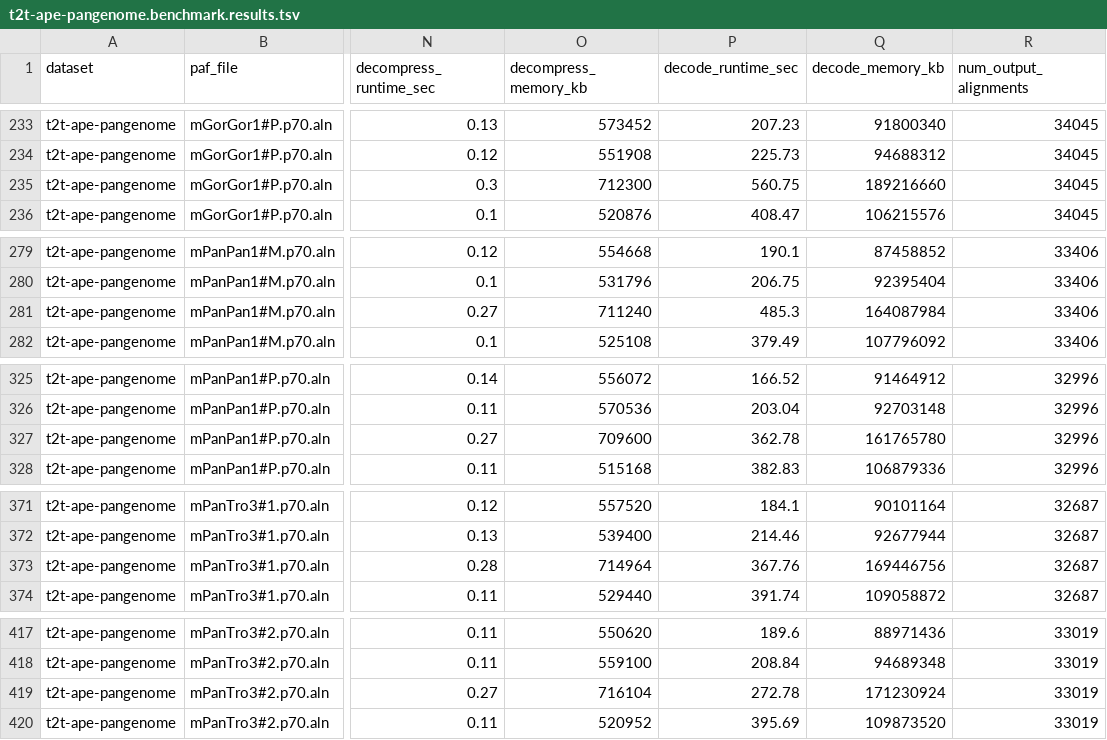
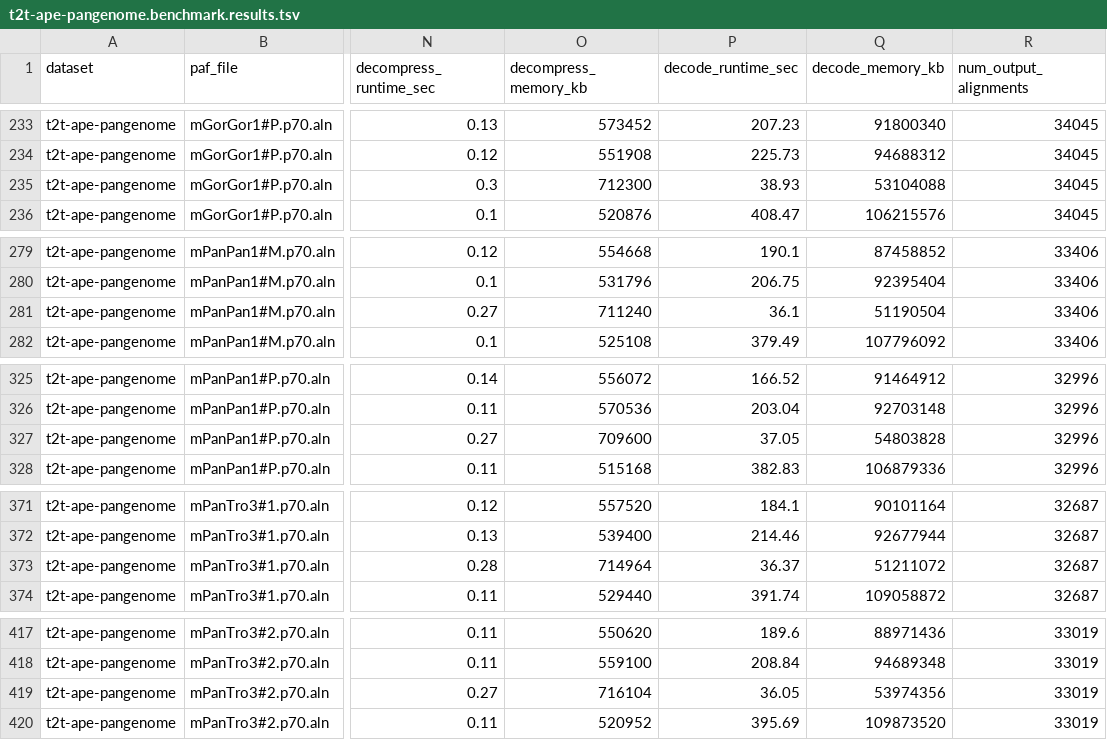
Before and after one commit to chris7716/tracepoints-paper, a TSV file: data/real-data/t2t-ape-pangenome.benchmark.results.tsv, drawn as a sheet; only a part is shown, gaps mark what is left out; the diff covers the shown part only; the diff names each change by its address in the sheet, - before the commit and + after, or states it on an @@ line.

```diff
--- a/data/real-data/t2t-ape-pangenome.benchmark.results.tsv
+++ b/data/real-data/t2t-ape-pangenome.benchmark.results.tsv
-P235 (decode_runtime_sec): 560.75
+P235 (decode_runtime_sec): 38.93
-Q235 (decode_memory_kb): 189216660
+Q235 (decode_memory_kb): 53104088
-P281 (decode_runtime_sec): 485.3
+P281 (decode_runtime_sec): 36.1
-Q281 (decode_memory_kb): 164087984
+Q281 (decode_memory_kb): 51190504
-P327 (decode_runtime_sec): 362.78
+P327 (decode_runtime_sec): 37.05
-Q327 (decode_memory_kb): 161765780
+Q327 (decode_memory_kb): 54803828
-P373 (decode_runtime_sec): 367.76
+P373 (decode_runtime_sec): 36.37
-Q373 (decode_memory_kb): 169446756
+Q373 (decode_memory_kb): 51211072
-P419 (decode_runtime_sec): 272.78
+P419 (decode_runtime_sec): 36.05
-Q419 (decode_memory_kb): 171230924
+Q419 (decode_memory_kb): 53974356
```
Also changed, not shown: 22 edited cells elsewhere in this file, 8 other files.
